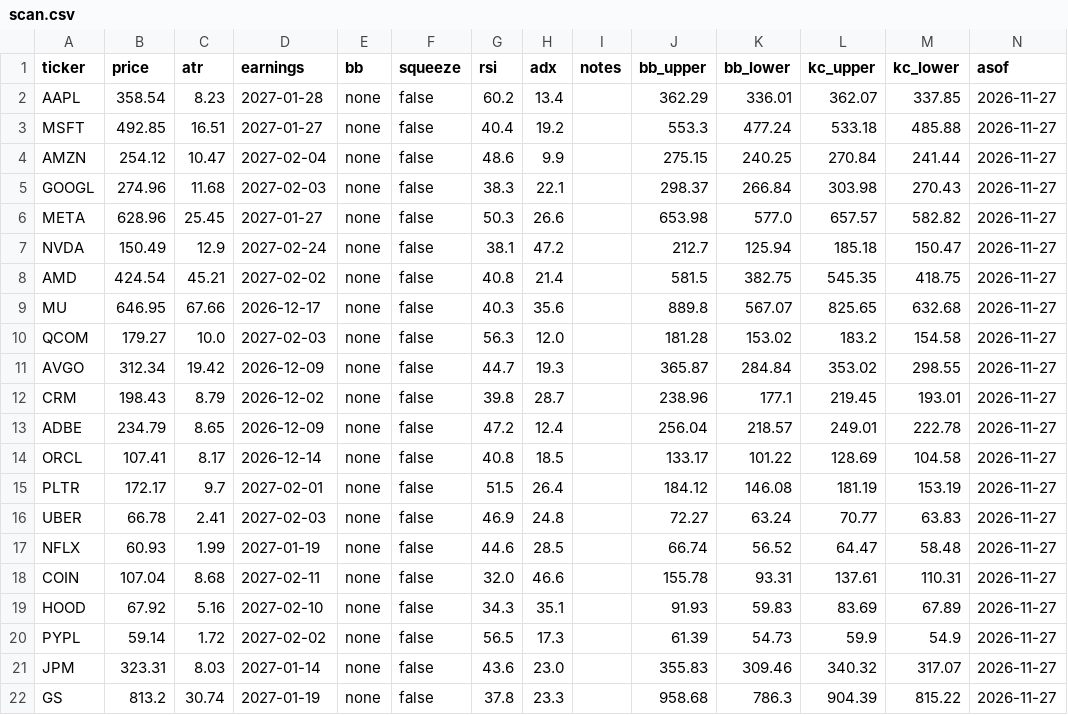
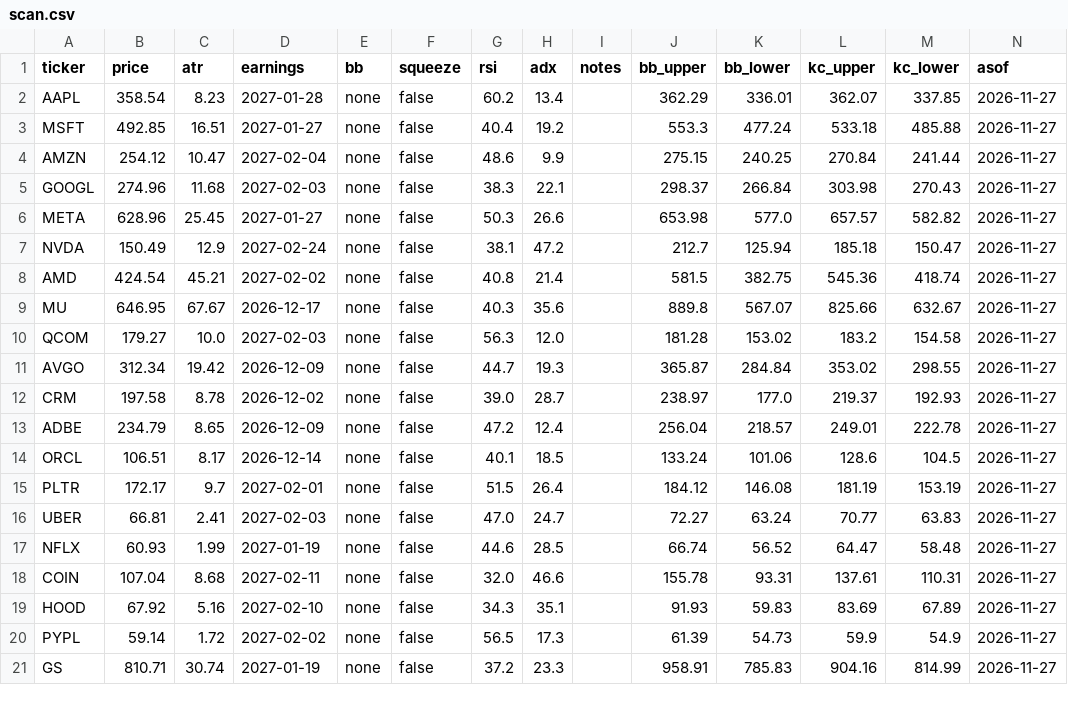
Before and after one commit to juanpameza/mrt-paper-sim, a CSV file: scan.csv, drawn as a sheet; only a part is shown; the diff covers the shown part only.

```diff
--- a/scan.csv
+++ b/scan.csv
@@ -7,11 +7,11 @@ META,628.96,25.45,2027-01-27,none,false,50.3,26.6,,653.98,577.0,657.57,582.82,20
 NVDA,150.49,12.9,2027-02-24,none,false,38.1,47.2,,212.7,125.94,185.18,150.47,2026-11-27
-AMD,424.54,45.21,2027-02-02,none,false,40.8,21.4,,581.5,382.75,545.35,418.75,2026-11-27
-MU,646.95,67.66,2026-12-17,none,false,40.3,35.6,,889.8,567.07,825.65,632.68,2026-11-27
+AMD,424.54,45.21,2027-02-02,none,false,40.8,21.4,,581.5,382.75,545.36,418.74,2026-11-27
+MU,646.95,67.67,2026-12-17,none,false,40.3,35.6,,889.8,567.07,825.66,632.67,2026-11-27
 QCOM,179.27,10.0,2027-02-03,none,false,56.3,12.0,,181.28,153.02,183.2,154.58,2026-11-27
 AVGO,312.34,19.42,2026-12-09,none,false,44.7,19.3,,365.87,284.84,353.02,298.55,2026-11-27
-CRM,198.43,8.79,2026-12-02,none,false,39.8,28.7,,238.96,177.1,219.45,193.01,2026-11-27
+CRM,197.58,8.78,2026-12-02,none,false,39.0,28.7,,238.97,177.0,219.37,192.93,2026-11-27
 ADBE,234.79,8.65,2026-12-09,none,false,47.2,12.4,,256.04,218.57,249.01,222.78,2026-11-27
-ORCL,107.41,8.17,2026-12-14,none,false,40.8,18.5,,133.17,101.22,128.69,104.58,2026-11-27
+ORCL,106.51,8.17,2026-12-14,none,false,40.1,18.5,,133.24,101.06,128.6,104.5,2026-11-27
 PLTR,172.17,9.7,2027-02-01,none,false,51.5,26.4,,184.12,146.08,181.19,153.19,2026-11-27
-UBER,66.78,2.41,2027-02-03,none,false,46.9,24.8,,72.27,63.24,70.77,63.83,2026-11-27
+UBER,66.81,2.41,2027-02-03,none,false,47.0,24.7,,72.27,63.24,70.77,63.83,2026-11-27
 NFLX,60.93,1.99,2027-01-19,none,false,44.6,28.5,,66.74,56.52,64.47,58.48,2026-11-27
@@ -20,3 +20,2 @@ HOOD,67.92,5.16,2027-02-10,none,false,34.3,35.1,,91.93,59.83,83.69,67.89,2026-11
 PYPL,59.14,1.72,2027-02-02,none,false,56.5,17.3,,61.39,54.73,59.9,54.9,2026-11-27
-JPM,323.31,8.03,2027-01-14,none,false,43.6,23.0,,355.83,309.46,340.32,317.07,2026-11-27
-GS,813.2,30.74,2027-01-19,none,false,37.8,23.3,,958.68,786.3,904.39,815.22,2026-11-27
+GS,810.71,30.74,2027-01-19,none,false,37.2,23.3,,958.91,785.83,904.16,814.99,2026-11-27
```
Also changed, not shown: 152 edited cells elsewhere in this file, shadow_trades.csv, signals_trades.csv, 4 other files.
